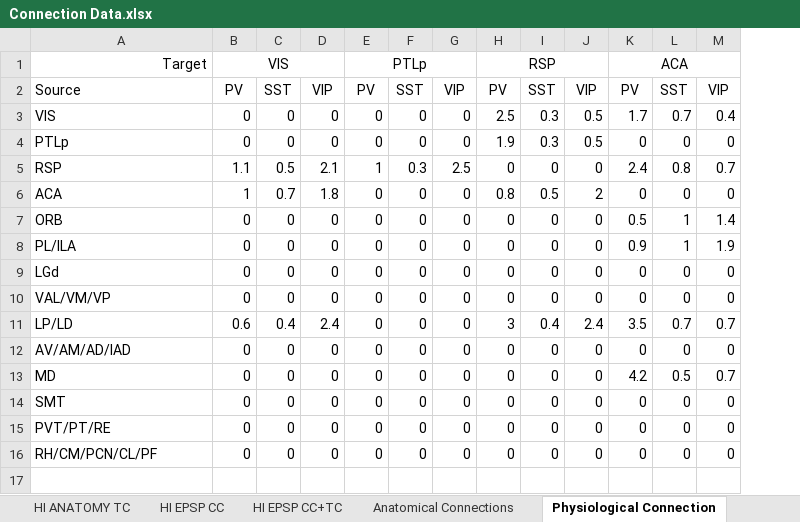
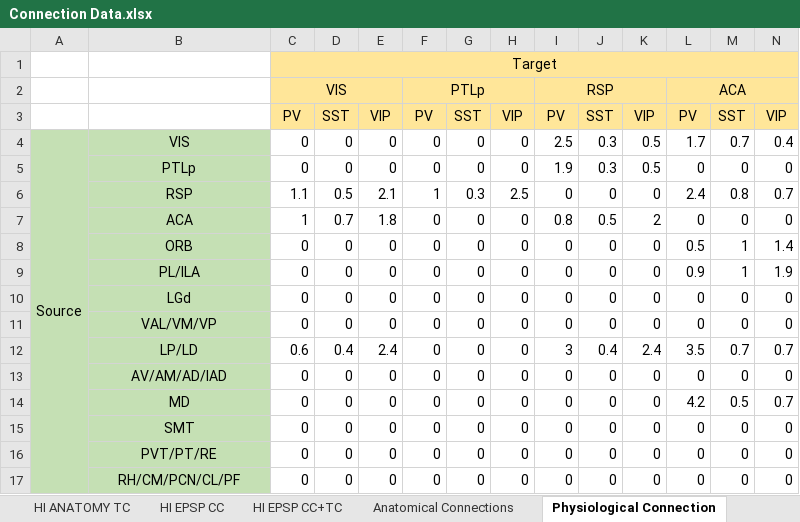
Before and after one commit to SJTUZhangLab/HierarchyAnalysis, an Excel workbook: Connection Data.xlsx, sheet Physiological Connection, drawn as a sheet; only a part is shown; values as stored, in another font and other column widths than the file's, no borders; addresses are those after the commit; rows hold the shown columns only; the diff covers the shown part only; the diff names each change by its address in the sheet, - before the commit and + after, or states it on an @@ line.

```diff
--- a/Connection Data.xlsx (sheet Physiological Connection)
+++ b/Connection Data.xlsx (sheet Physiological Connection)
+column A, row 4: Source
+row 1:  |  | Target
-B2: Target
+B2: (empty)
-C2:N3 fill: none
+C2:N3 fill: #FFE699
-B3: Source
+B3: (empty)
@@ B4:B17 fill: none → #C5E0B4, alignment: left → center @@
```
Also changed, not shown: cell formats elsewhere in this sheet, sheet Anatomical Connections, sheet HI EPSP CC+TC, sheet HI ANATOMY TC, sheet HI ANATOMY CC+TC, sheet HI EPSP CC, sheet HI ANATOMY CC.
